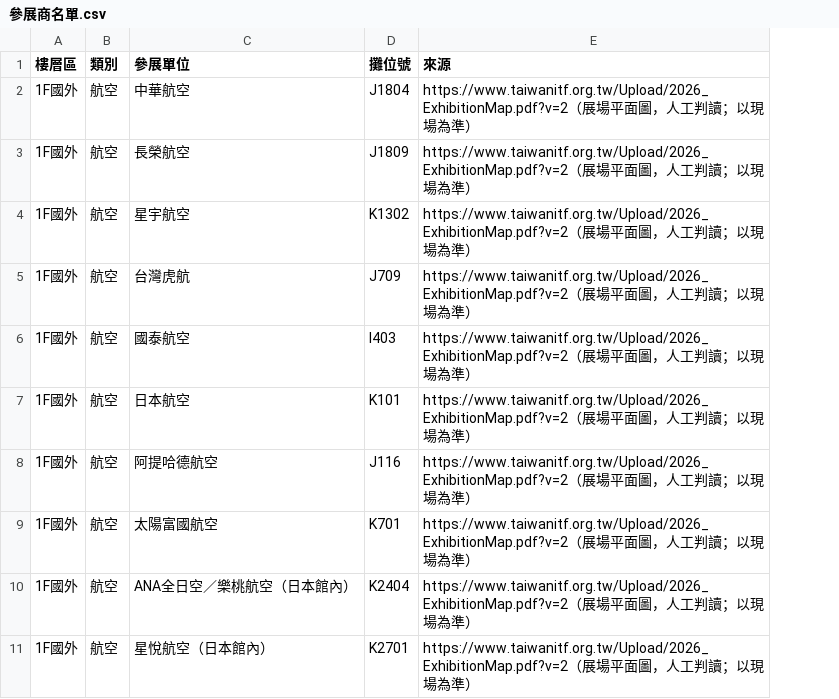
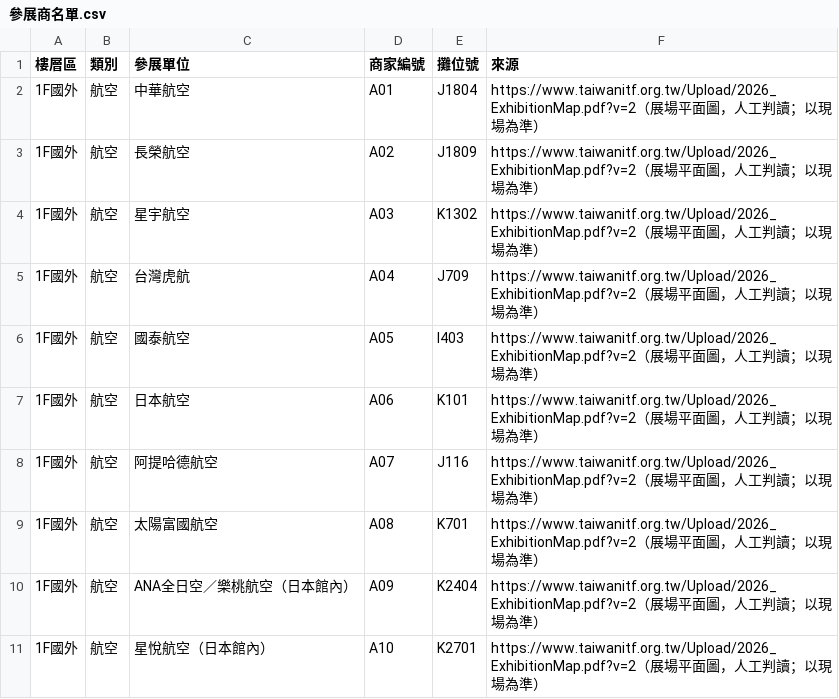
Before and after one commit to fullmodel-star/itf-2026-deals, a CSV file: 稜線/旅遊系列/ITF旅展優惠2026/00_官方總覽/參展商名單.csv, drawn as a sheet; only a part is shown; the diff names each change by its address in the sheet, - before the commit and + after, or states it on an @@ line.

```diff
--- a/稜線/旅遊系列/ITF旅展優惠2026/00_官方總覽/參展商名單.csv
+++ b/稜線/旅遊系列/ITF旅展優惠2026/00_官方總覽/參展商名單.csv
+column D (商家編號), rows 2-11: A01 | A02 | A03 | A04 | A05 | A06 | A07 | A08 | A09 | A10
```
Also changed, not shown: 稜線/旅遊系列/ITF旅展優惠2026/00_官方總覽/限時搶購時程表.csv, 稜線/旅遊系列/ITF旅展優惠2026/01_國內住宿/國內住宿優惠.csv, 12 other files.
